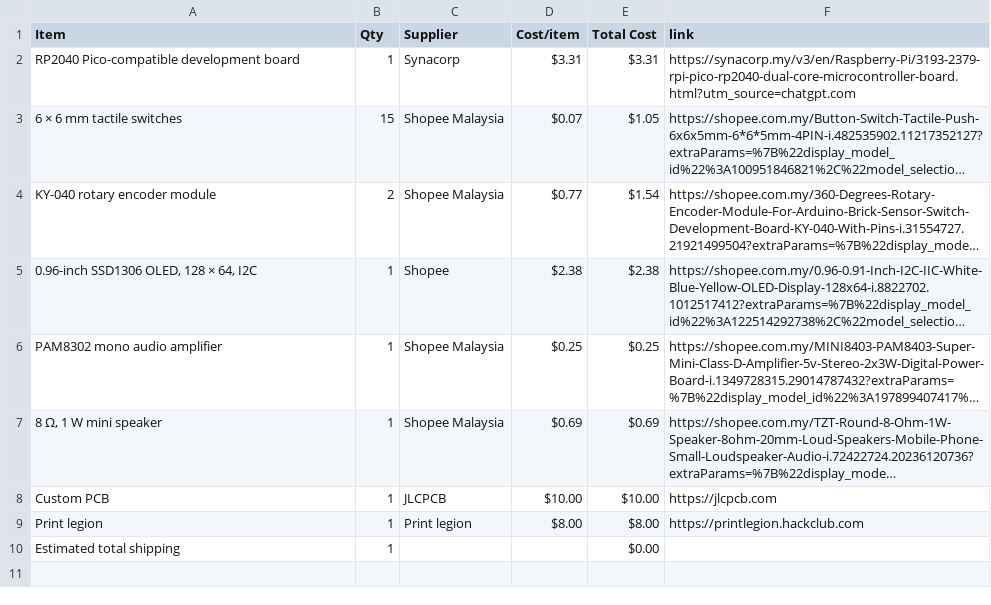
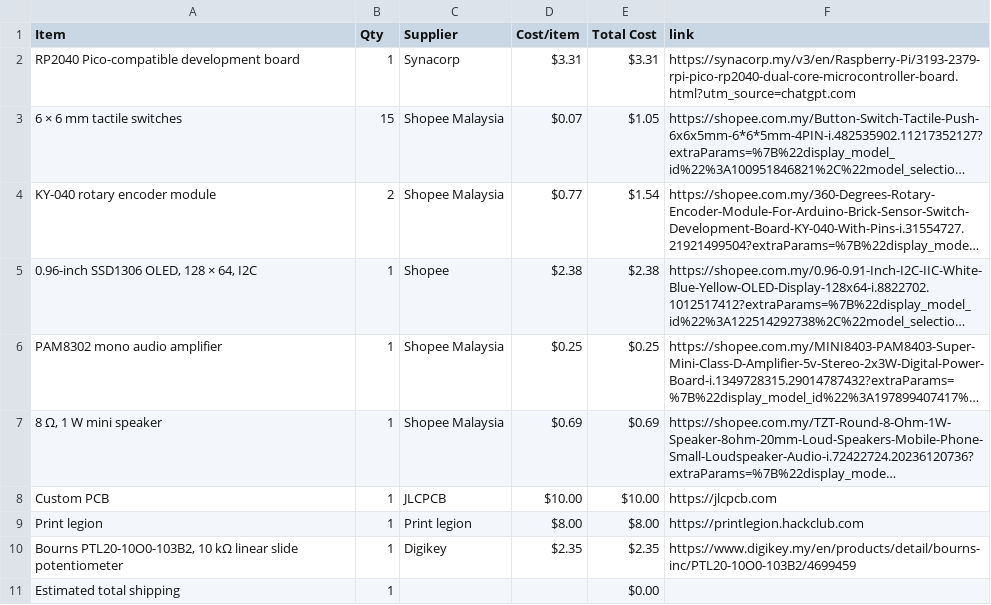
Before and after one commit to JH-2108/Custom-Audio-Synthesizer, a CSV file: BOM.csv, drawn as a sheet; long unchanged cells end in …; the diff names each change by its address in the sheet, - before the commit and + after, or states it on an @@ line.

Commit message:
Sync Custom audio synthesizer from Half Life

```diff
--- a/BOM.csv
+++ b/BOM.csv
+row 10: Bourns PTL20-10O0-103B2, 10 kΩ linear slide potentiometer | 1 | Digikey | $2.35 | $2.35 | https://www.digikey.my/en/products/detail/bourns-inc/PTL20-10O0-103B2/4699459
```
